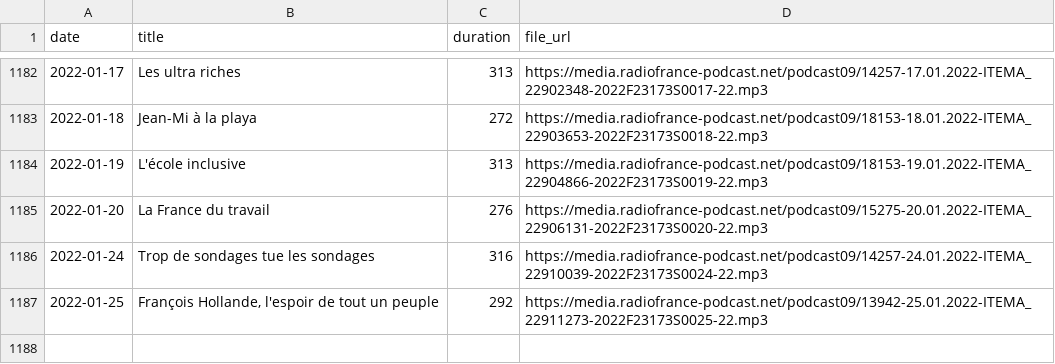
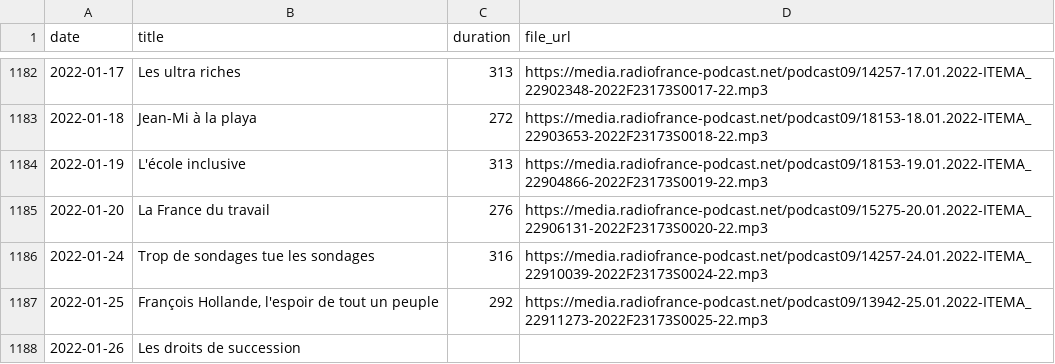
Before and after one commit to ahasverus/franceinter, a CSV file: inst/csv/le-moment-meurice.csv, drawn as a sheet; only a part is shown, gaps mark what is left out; the diff names each change by its address in the sheet, - before the commit and + after, or states it on an @@ line.

```diff
--- a/inst/csv/le-moment-meurice.csv
+++ b/inst/csv/le-moment-meurice.csv
+row 1188: 2022-01-26 | Les droits de succession
```
Also changed, not shown: inst/csv/la-chanson-de-frederic-fromet.csv, inst/csv/tanguy-pastureau-maltraite-l-info.csv, 2 other files.
